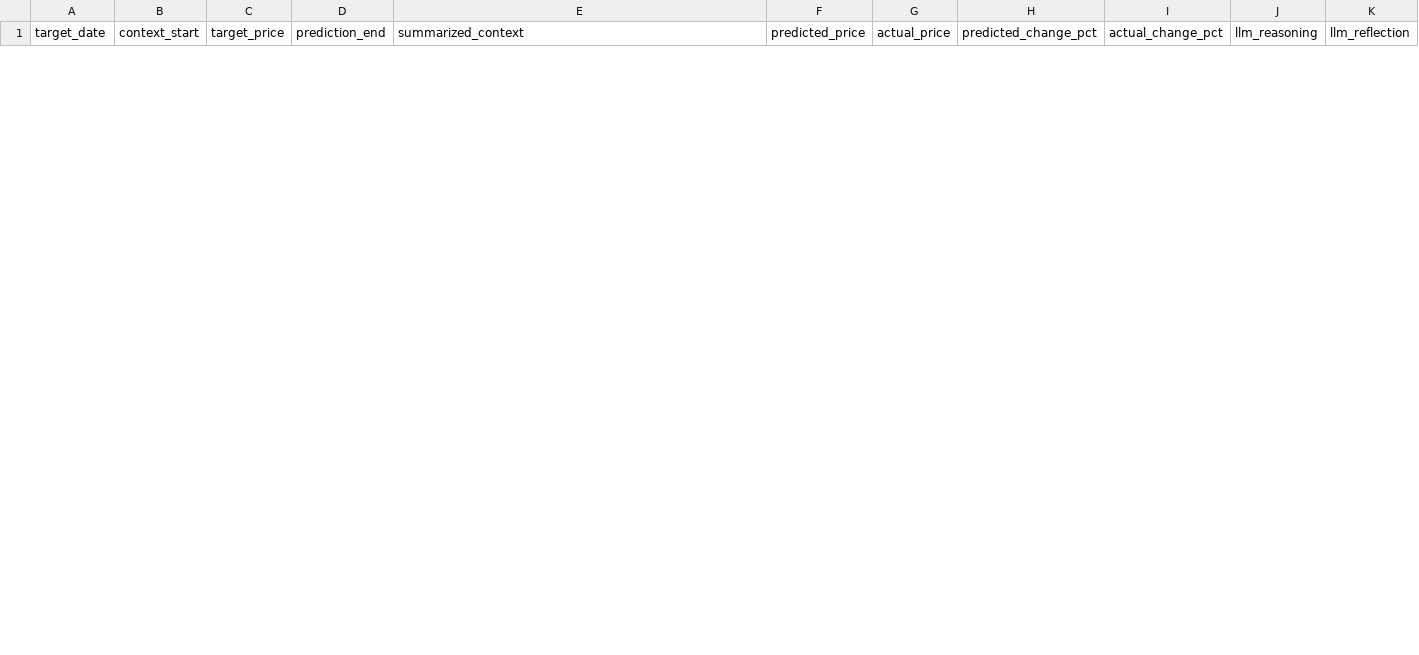
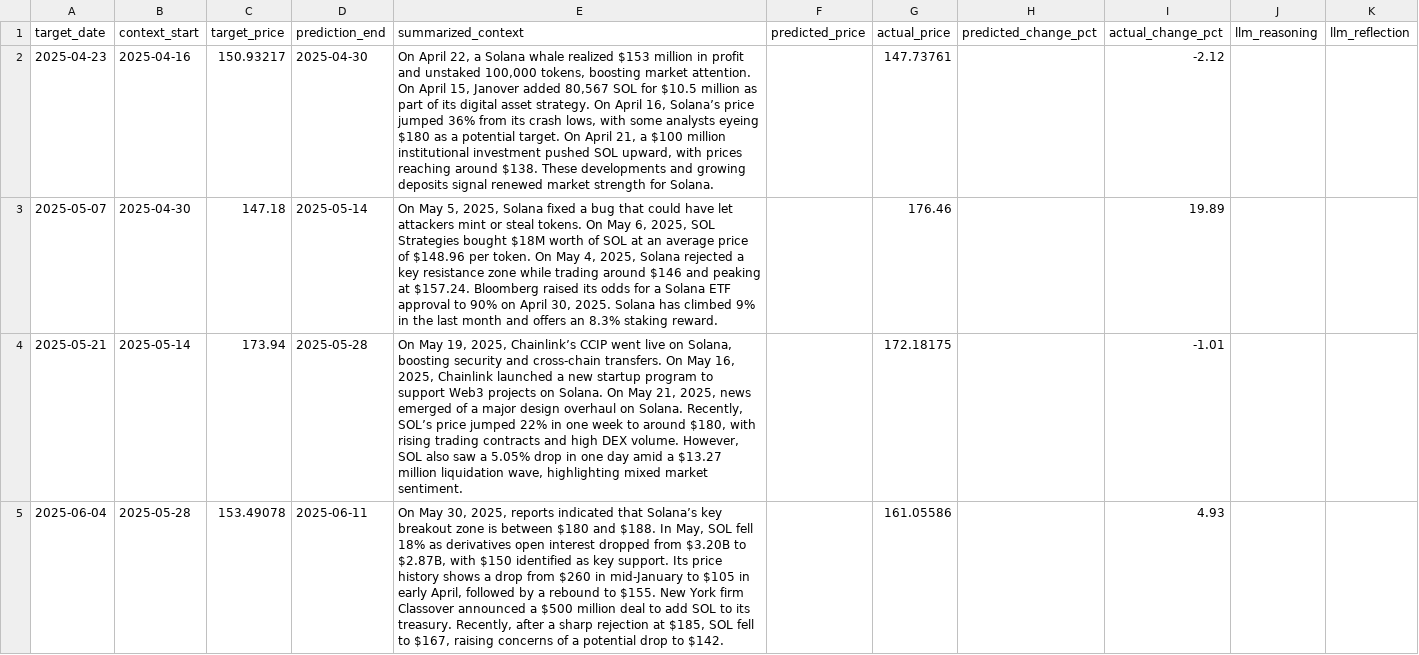
Before and after one commit to SameerSinghhh/Vela-InferenceTimeSolanaForecasting, a CSV file: test_set.csv, drawn as a sheet; only a part is shown; the diff covers the shown part only.

```diff
--- a/test_set.csv
+++ b/test_set.csv
@@ -7,0 +2,4 @@ target_date,context_start,target_price,prediction_end,summarized_context,predict
+2025-04-23,2025-04-16,150.93217,2025-04-30,"On April 22, a Solana whale realized $153 million in profit and unstaked 100,000 tokens, boosting market attention. On April 15, Janover added 80,567 SOL for $10.5 million as part of its digital asset strategy. On April 16, Solana’s price jumped 36% from its crash lows, with some analysts eyeing $180 as a potential target. On April 21, a $100 million institutional investment pushed SOL upward, with prices reaching around $138. These developments and growing deposits signal renewed market strength for Solana.",,147.73761,,-2.12,,
+2025-05-07,2025-04-30,147.18,2025-05-14,"On May 5, 2025, Solana fixed a bug that could have let attackers mint or steal tokens. On May 6, 2025, SOL Strategies bought $18M worth of SOL at an average price of $148.96 per token. On May 4, 2025, Solana rejected a key resistance zone while trading around $146 and peaking at $157.24. Bloomberg raised its odds for a Solana ETF approval to 90% on April 30, 2025. Solana has climbed 9% in the last month and offers an 8.3% staking reward.",,176.46,,19.89,,
+2025-05-21,2025-05-14,173.94,2025-05-28,"On May 19, 2025, Chainlink’s CCIP went live on Solana, boosting security and cross-chain transfers. On May 16, 2025, Chainlink launched a new startup program to support Web3 projects on Solana. On May 21, 2025, news emerged of a major design overhaul on Solana. Recently, SOL’s price jumped 22% in one week to around $180, with rising trading contracts and high DEX volume. However, SOL also saw a 5.05% drop in one day amid a $13.27 million liquidation wave, highlighting mixed market sentiment.",,172.18175,,-1.01,,
+2025-06-04,2025-05-28,153.49078,2025-06-11,"On May 30, 2025, reports indicated that Solana’s key breakout zone is between $180 and $188. In May, SOL fell 18% as derivatives open interest dropped from $3.20B to $2.87B, with $150 identified as key support. Its price history shows a drop from $260 in mid-January to $105 in early April, followed by a rebound to $155. New York firm Classover announced a $500 million deal to add SOL to its treasury. Recently, after a sharp rejection at $185, SOL fell to $167, raising concerns of a potential drop to $142.",,161.05586,,4.93,,
```
Also changed, not shown: 3 added rows and 6 removed rows elsewhere in this file.
